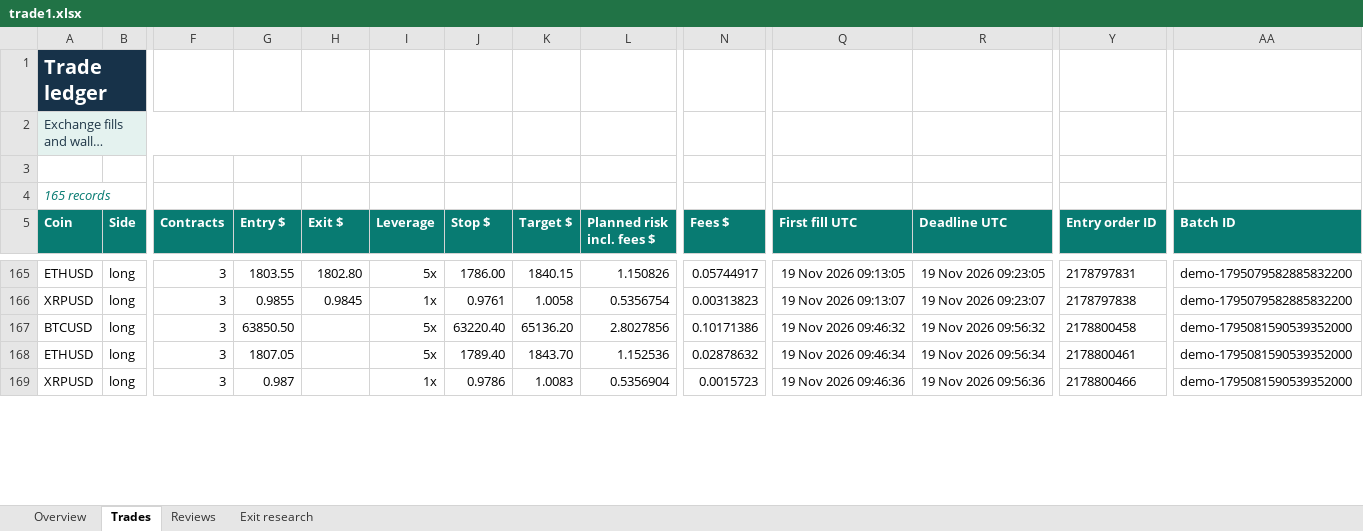
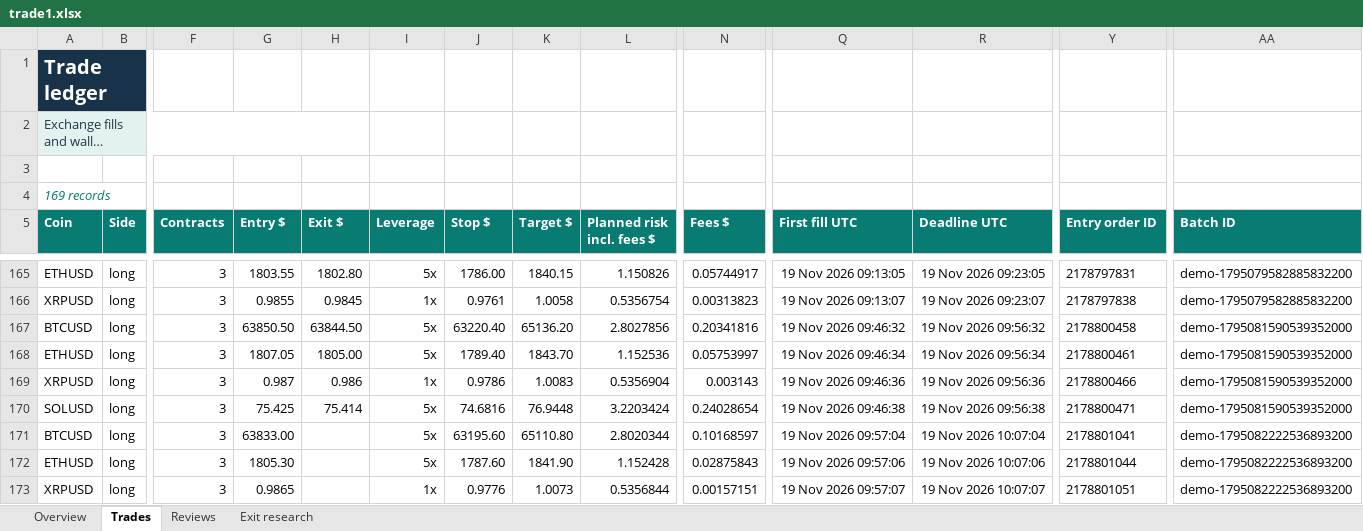
Before and after one commit to prarit0097/trading18nov, an Excel workbook: crypto-trader-skills/outputs/01a1df70-6789-76b0-9431-f0c905a7987a/trade1.xlsx, sheet Trades, drawn as a sheet; only a part is shown, gaps mark what is left out; long unchanged cells end in …; values as stored, in another font and other column widths than the file's, no borders; conditional formats and table styles not drawn; addresses are those after the commit; rows hold the shown columns only; the diff covers the shown part only; the diff names each change by its address in the sheet, - before the commit and + after, or states it on an @@ line.

Commit message:
Checkpoint 165 Trade 1 closes and verify IOC depth probe

```diff
--- a/crypto-trader-skills/outputs/01a1df70-6789-76b0-9431-f0c905a7987a/trade1.xlsx (sheet Trades)
+++ b/crypto-trader-skills/outputs/01a1df70-6789-76b0-9431-f0c905a7987a/trade1.xlsx (sheet Trades)
-A4 (Coin): 165 records
+A4 (Coin): 169 records
+row 167: BTCUSD | long | 3 | 63850.50 | 63844.50 | 5x | 63220.40 | 65136.20 | 2.8027856 | 0.20341816 | 19 Nov 2026 09:46:32 | 19 Nov 2026 09:56:32 | 2178800458 | demo-1795081590539352000
+row 168: ETHUSD | long | 3 | 1807.05 | 1805.00 | 5x | 1789.40 | 1843.70 | 1.152536 | 0.05753997 | 19 Nov 2026 09:46:34 | 19 Nov 2026 09:56:34 | 2178800461 | demo-1795081590539352000
+row 169: XRPUSD | long | 3 | 0.987 | 0.986 | 1x | 0.9786 | 1.0083 | 0.5356904 | 0.003143 | 19 Nov 2026 09:46:36 | 19 Nov 2026 09:56:36 | 2178800466 | demo-1795081590539352000
+row 170: SOLUSD | long | 3 | 75.425 | 75.414 | 5x | 74.6816 | 76.9448 | 3.2203424 | 0.24028654 | 19 Nov 2026 09:46:38 | 19 Nov 2026 09:56:38 | 2178800471 | demo-1795081590539352000
-G171 (Entry $): 63850.50
+G171 (Entry $): 63833.00
-J171 (Stop $): 63220.40
+J171 (Stop $): 63195.60
-K171 (Target $): 65136.20
+K171 (Target $): 65110.80
-L171 (Planned risk incl. fees $): 2.8027856
+L171 (Planned risk incl. fees $): 2.8020344
-N171 (Fees $): 0.10171386
+N171 (Fees $): 0.10168597
-Q171 (First fill UTC): 19 Nov 2026 09:46:32
+Q171 (First fill UTC): 19 Nov 2026 09:57:04
-R171 (Deadline UTC): 19 Nov 2026 09:56:32
+R171 (Deadline UTC): 19 Nov 2026 10:07:04
-Y171 (Entry order ID): 2178800458
+Y171 (Entry order ID): 2178801041
-AA171:AA173 (Batch ID): demo-1795081590539352000
+AA171:AA173 (Batch ID): demo-1795082222536893200
-G172 (Entry $): 1807.05
+G172 (Entry $): 1805.30
-J172 (Stop $): 1789.40
+J172 (Stop $): 1787.60
-K172 (Target $): 1843.70
+K172 (Target $): 1841.90
-L172 (Planned risk incl. fees $): 1.152536
+L172 (Planned risk incl. fees $): 1.152428
-N172 (Fees $): 0.02878632
+N172 (Fees $): 0.02875843
-Q172 (First fill UTC): 19 Nov 2026 09:46:34
+Q172 (First fill UTC): 19 Nov 2026 09:57:06
-R172 (Deadline UTC): 19 Nov 2026 09:56:34
+R172 (Deadline UTC): 19 Nov 2026 10:07:06
-Y172 (Entry order ID): 2178800461
+Y172 (Entry order ID): 2178801044
-G173 (Entry $): 0.987
+G173 (Entry $): 0.9865
-J173 (Stop $): 0.9786
+J173 (Stop $): 0.9776
-K173 (Target $): 1.0083
+K173 (Target $): 1.0073
-L173 (Planned risk incl. fees $): 0.5356904
+L173 (Planned risk incl. fees $): 0.5356844
-N173 (Fees $): 0.0015723
+N173 (Fees $): 0.00157151
-Q173 (First fill UTC): 19 Nov 2026 09:46:36
+Q173 (First fill UTC): 19 Nov 2026 09:57:07
-R173 (Deadline UTC): 19 Nov 2026 09:56:36
+R173 (Deadline UTC): 19 Nov 2026 10:07:07
-Y173 (Entry order ID): 2178800466
+Y173 (Entry order ID): 2178801051
```
Also changed, not shown: 9 edited cells elsewhere in this sheet, sheet Exit research, sheet Overview, formulas that keep their value, 3 other files.
